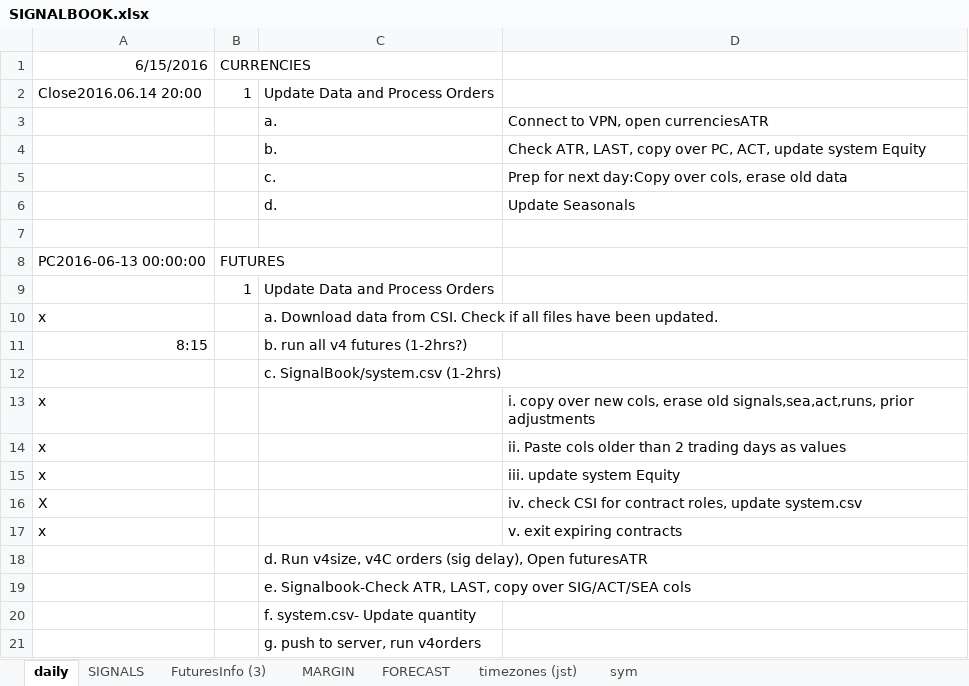
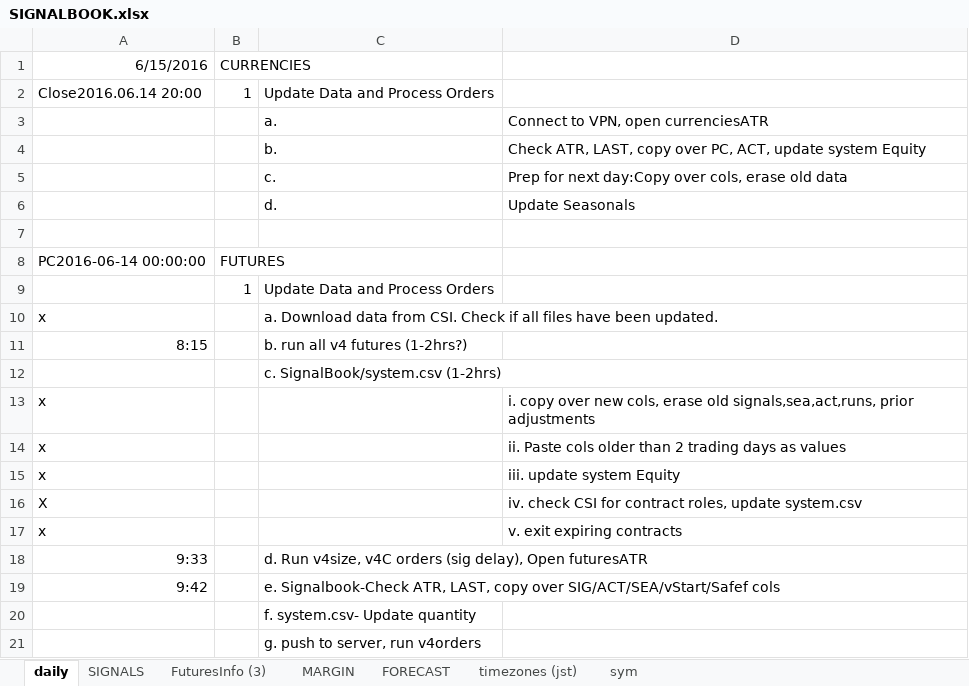
Before and after one commit to hasakura511/ML-TSDP, an Excel workbook: data/systems/SIGNALBOOK.xlsx, sheet daily, drawn as a sheet; only a part is shown; values as stored, in another font and other column widths than the file's, no borders; removed rows and columns are numbered as before the commit, all else as after; the diff names each change by its address in the sheet, - before the commit and + after, or states it on an @@ line.

```diff
--- a/data/systems/SIGNALBOOK.xlsx (sheet daily)
+++ b/data/systems/SIGNALBOOK.xlsx (sheet daily)
-A8 (6/15/2016): PC2016-06-13 00:00:00
+A8 (6/15/2016): PC2016-06-14 00:00:00
-A18 (6/15/2016): (empty)
+A18 (6/15/2016): 9:33
-row 19:  |  | e. Signalbook-Check ATR, LAST, copy over SIG/ACT/SEA cols
+row 19: 9:42 |  | e. Signalbook-Check ATR, LAST, copy over SIG/ACT/SEA/vStart/Safef cols
```
Also changed, not shown: sheet SIGNALS, sheet FuturesInfo (3), hidden cells, 1 other file.
